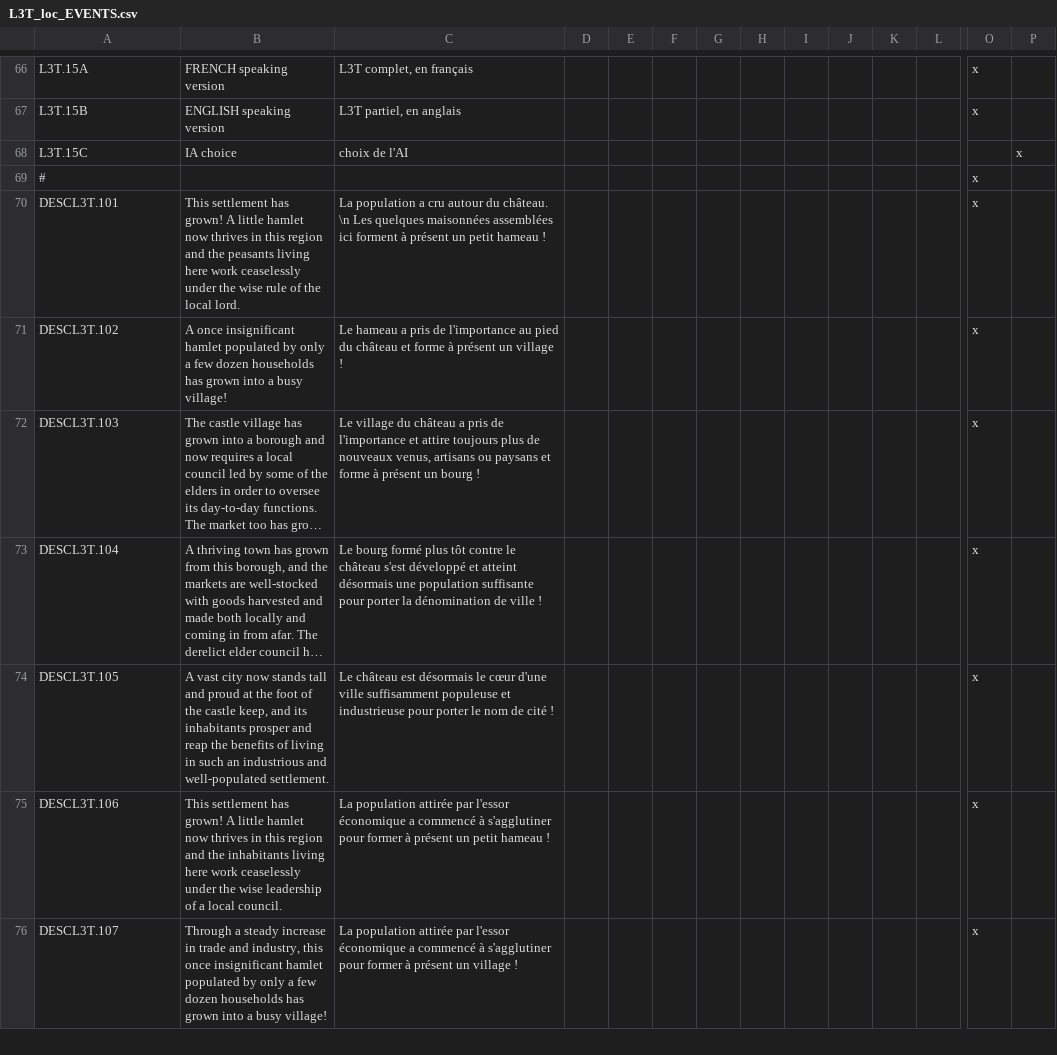
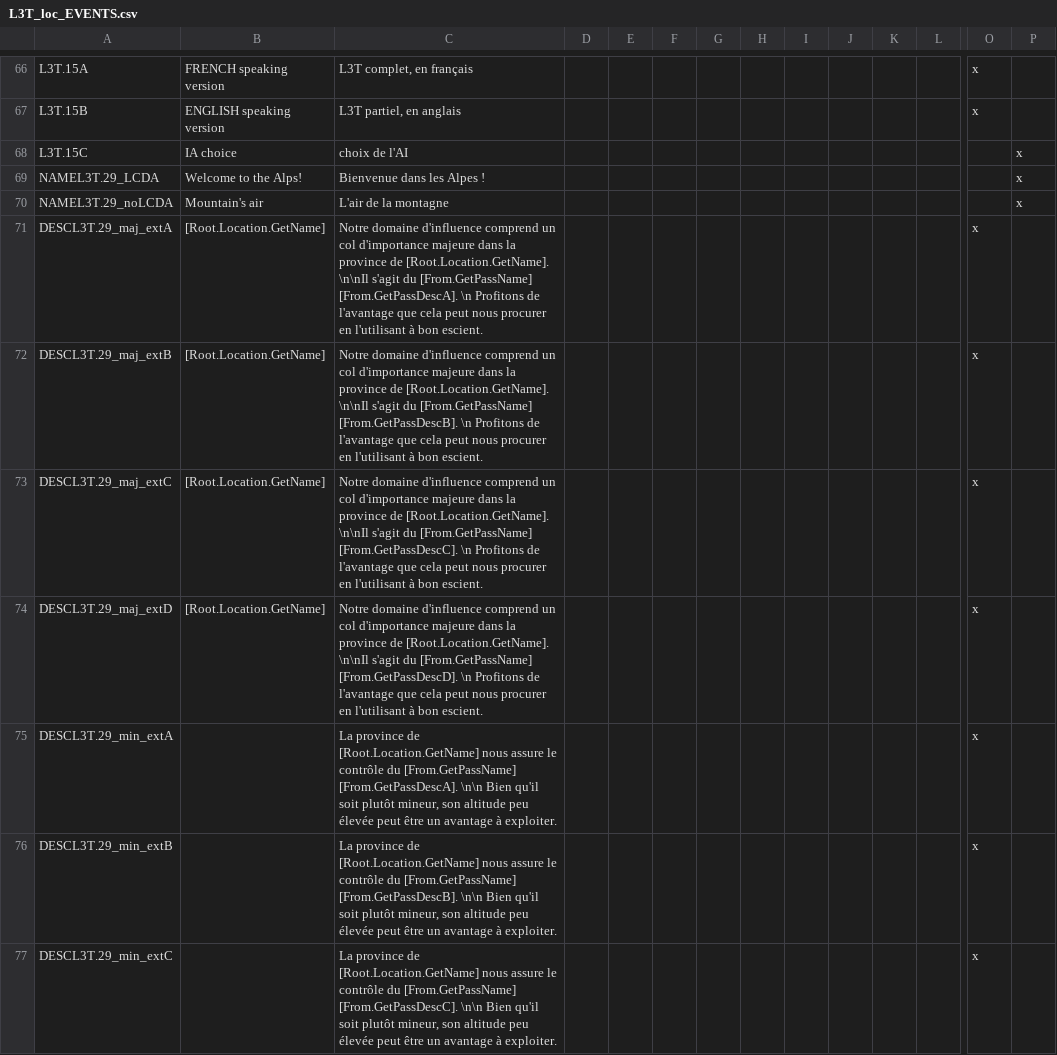
Before and after one commit to ArkoG/L3T, a CSV file: L3T/localisation/L3T_loc_EVENTS.csv, drawn as a sheet; only a part is shown, gaps mark what is left out; the shorter side is filled out with more unchanged rows; long unchanged cells end in …; rows hold the shown columns only; the diff covers the shown part only; the diff names each change by its address in the sheet, - before the commit and + after, or states it on an @@ line.

```diff
--- a/L3T/localisation/L3T_loc_EVENTS.csv
+++ b/L3T/localisation/L3T_loc_EVENTS.csv
+row 69: NAMEL3T.29_LCDA | Welcome to the Alps! | Bienvenue dans les Alpes ! |  |  |  |  |  |  |  |  |  |  | x
+row 70: NAMEL3T.29_noLCDA | Mountain's air | L'air de la montagne |  |  |  |  |  |  |  |  |  |  | x
+row 71: DESCL3T.29_maj_extA | [Root.Location.GetName] | Notre domaine d'influence comprend un col d'importance majeure dans la province de [Root.Location.GetName]. \n\nIl s'agit du [From.GetPassName] [From.GetPassDescA]. \n Profitons de l'avantage que cela peut nous procurer en l'utilisant à bon escient. |  |  |  |  |  |  |  |  |  | x
+row 72: DESCL3T.29_maj_extB | [Root.Location.GetName] | Notre domaine d'influence comprend un col d'importance majeure dans la province de [Root.Location.GetName]. \n\nIl s'agit du [From.GetPassName] [From.GetPassDescB]. \n Profitons de l'avantage que cela peut nous procurer en l'utilisant à bon escient. |  |  |  |  |  |  |  |  |  | x
+row 73: DESCL3T.29_maj_extC | [Root.Location.GetName] | Notre domaine d'influence comprend un col d'importance majeure dans la province de [Root.Location.GetName]. \n\nIl s'agit du [From.GetPassName] [From.GetPassDescC]. \n Profitons de l'avantage que cela peut nous procurer en l'utilisant à bon escient. |  |  |  |  |  |  |  |  |  | x
+row 74: DESCL3T.29_maj_extD | [Root.Location.GetName] | Notre domaine d'influence comprend un col d'importance majeure dans la province de [Root.Location.GetName]. \n\nIl s'agit du [From.GetPassName] [From.GetPassDescD]. \n Profitons de l'avantage que cela peut nous procurer en l'utilisant à bon escient. |  |  |  |  |  |  |  |  |  | x
+row 75: DESCL3T.29_min_extA |  | La province de [Root.Location.GetName] nous assure le contrôle du [From.GetPassName] [From.GetPassDescA]. \n\n Bien qu'il soit plutôt mineur, son altitude peu élevée peut être un avantage à exploiter. |  |  |  |  |  |  |  |  |  | x
+row 76: DESCL3T.29_min_extB |  | La province de [Root.Location.GetName] nous assure le contrôle du [From.GetPassName] [From.GetPassDescB]. \n\n Bien qu'il soit plutôt mineur, son altitude peu élevée peut être un avantage à exploiter. |  |  |  |  |  |  |  |  |  | x
+row 77: DESCL3T.29_min_extC |  | La province de [Root.Location.GetName] nous assure le contrôle du [From.GetPassName] [From.GetPassDescC]. \n\n Bien qu'il soit plutôt mineur, son altitude peu élevée peut être un avantage à exploiter. |  |  |  |  |  |  |  |  |  | x
```
Also changed, not shown: 8 added rows elsewhere in this file, 3 other files.
